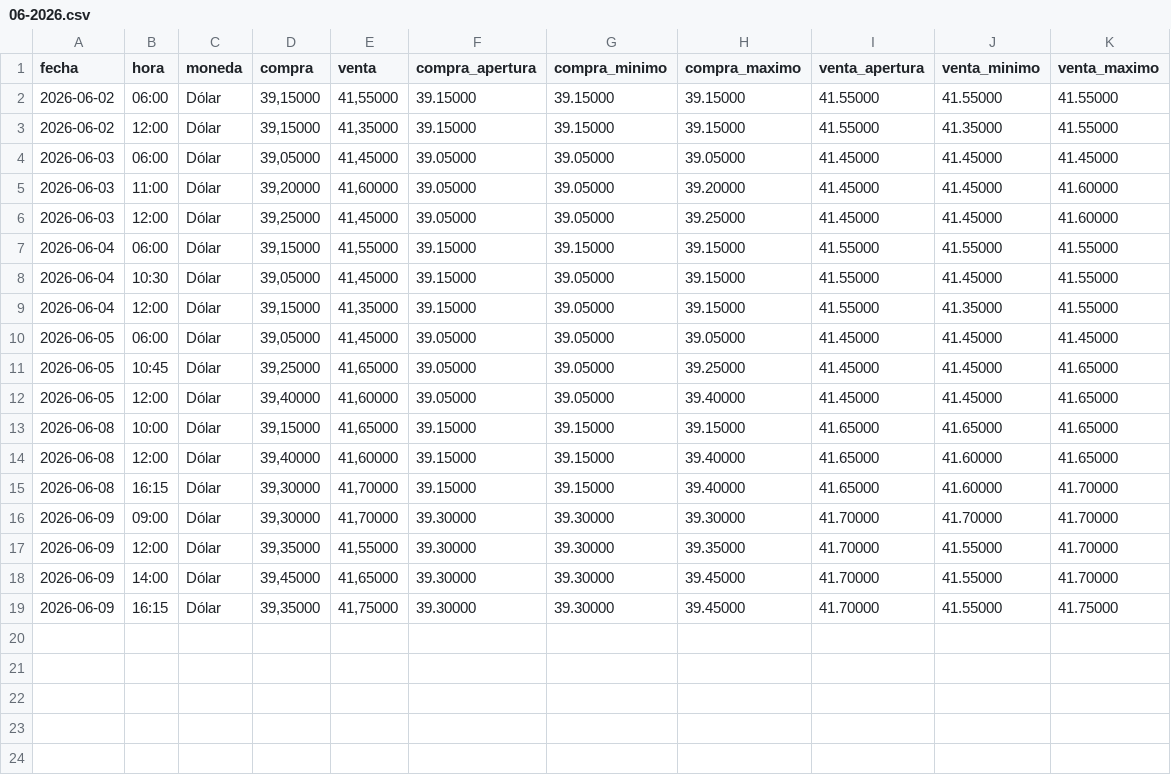
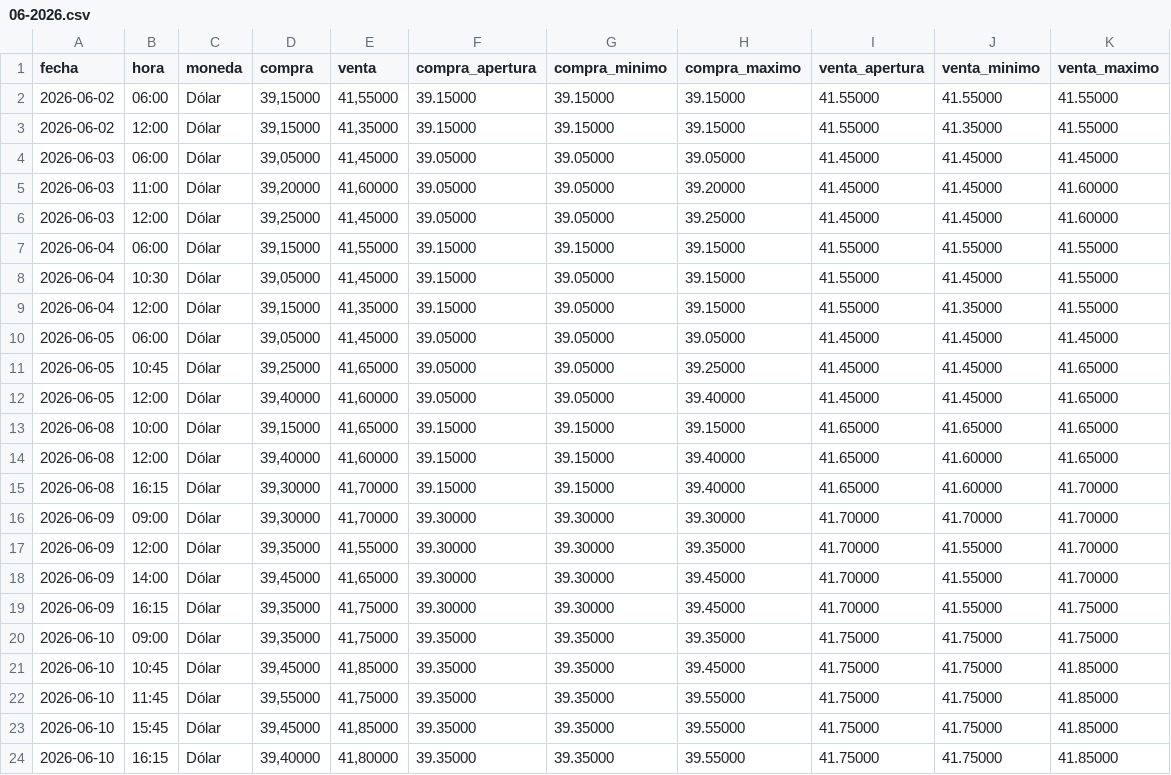
Before and after one commit to angelop47/scrapers-uy, a CSV file: dollar/06-2026.csv, drawn as a sheet.

```diff
--- a/dollar/06-2026.csv
+++ b/dollar/06-2026.csv
@@ -19 +19,6 @@ fecha,hora,moneda,compra,venta,compra_apertura,compra_minimo,compra_maximo,venta
 2026-06-09,16:15,Dólar,"39,35000","41,75000",39.30000,39.30000,39.45000,41.70000,41.55000,41.75000
+2026-06-10,09:00,Dólar,"39,35000","41,75000",39.35000,39.35000,39.35000,41.75000,41.75000,41.75000
+2026-06-10,10:45,Dólar,"39,45000","41,85000",39.35000,39.35000,39.45000,41.75000,41.75000,41.85000
+2026-06-10,11:45,Dólar,"39,55000","41,75000",39.35000,39.35000,39.55000,41.75000,41.75000,41.85000
+2026-06-10,15:45,Dólar,"39,45000","41,85000",39.35000,39.35000,39.55000,41.75000,41.75000,41.85000
+2026-06-10,16:15,Dólar,"39,40000","41,80000",39.35000,39.35000,39.55000,41.75000,41.75000,41.85000
```
Also changed, not shown: petroleo/06-2026.csv.
